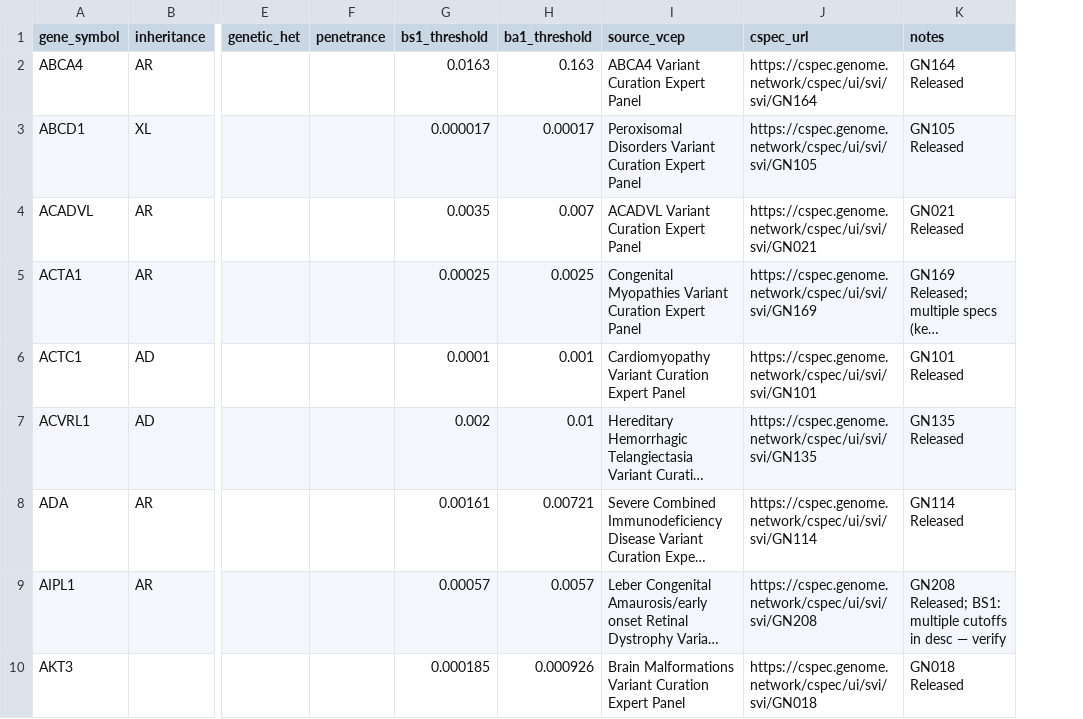
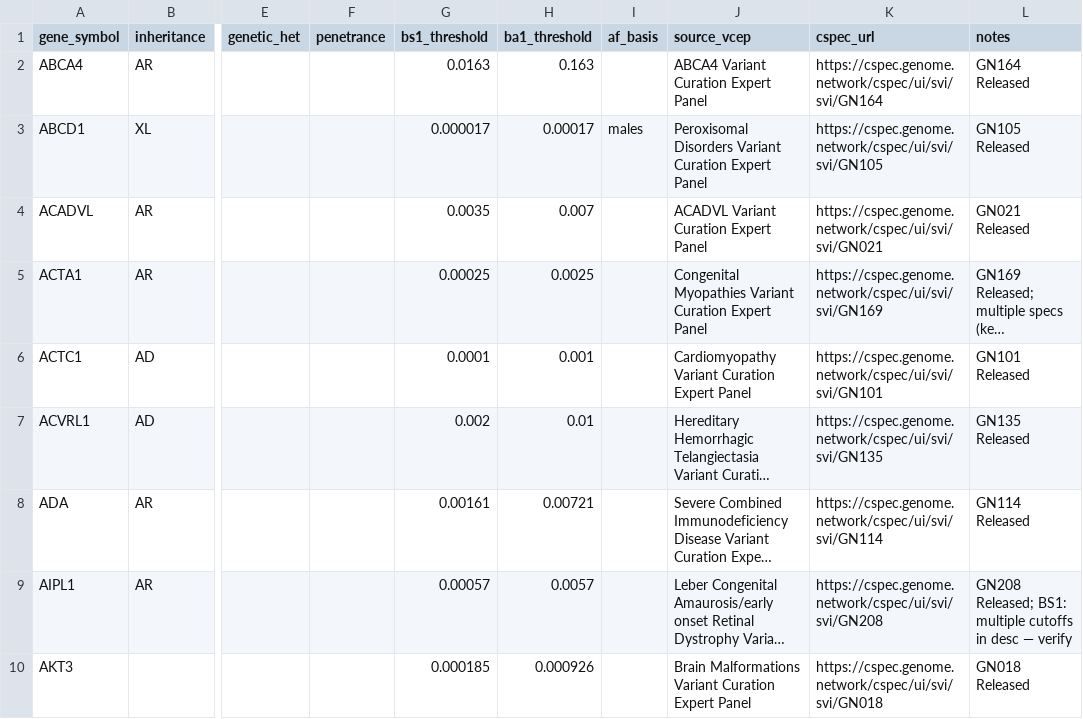
Before and after one commit to hnakahara/HUVar, a TSV file: resources/clingen/disease_prevalence.tsv, drawn as a sheet; only a part is shown, gaps mark what is left out; long unchanged cells end in …; the diff names each change by its address in the sheet, - before the commit and + after, or states it on an @@ line.

Commit message:
added for conservative threshold for X linked disease

```diff
--- a/resources/clingen/disease_prevalence.tsv
+++ b/resources/clingen/disease_prevalence.tsv
+column I (af_basis), row 3: males
```
Also changed, not shown: 9 other files.
